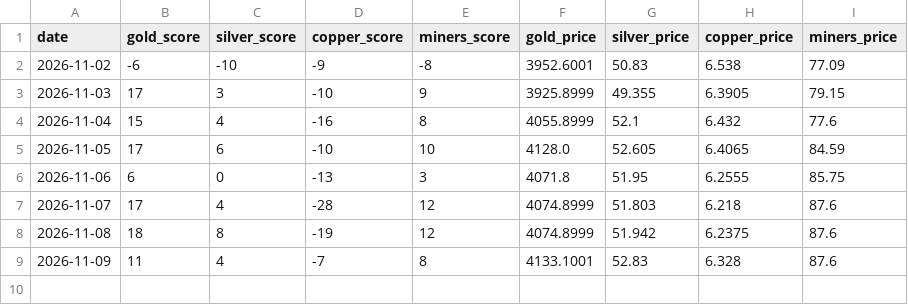
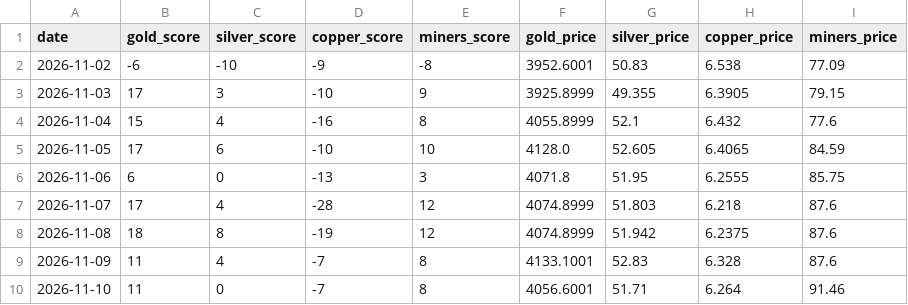
Before and after one commit to FizzaMubeen/metals, a CSV file: data/history.csv, drawn as a sheet.

Commit message:
Daily data 2026-11-10

```diff
--- a/data/history.csv
+++ b/data/history.csv
@@ -9 +9,2 @@ date,gold_score,silver_score,copper_score,miners_score,gold_price,silver_price,c
 2026-11-09,11,4,-7,8,4133.1001,52.83,6.328,87.6
+2026-11-10,11,0,-7,8,4056.6001,51.71,6.264,91.46
```
Also changed, not shown: 1 other file.
